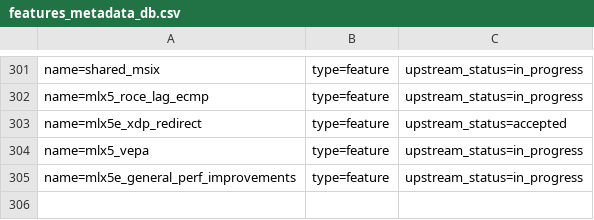
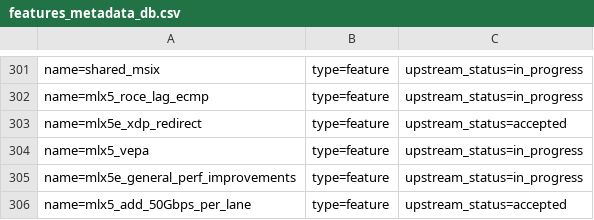
Before and after one commit to Shun-Hao/mlnx-ofa_kernel-4.6-1.0.1.1-rhel7.3, a CSV file: metadata/features_metadata_db.csv, drawn as a sheet; only a part is shown, gaps mark what is left out.

```diff
--- a/metadata/features_metadata_db.csv
+++ b/metadata/features_metadata_db.csv
@@ -305 +305,2 @@ name=mlx5_vepa; type=feature; upstream_status=in_progress;
 name=mlx5e_general_perf_improvements; type=feature; upstream_status=in_progress;
+name=mlx5_add_50Gbps_per_lane; type=feature; upstream_status=accepted;
```
Also changed, not shown: metadata/Aya_Levin.csv, 4 other files.
